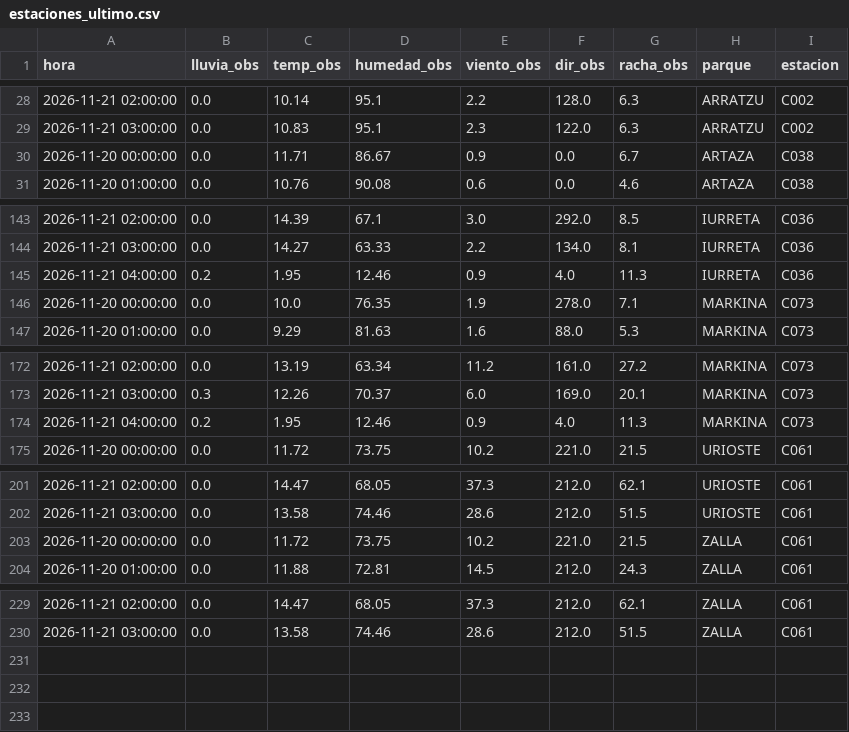
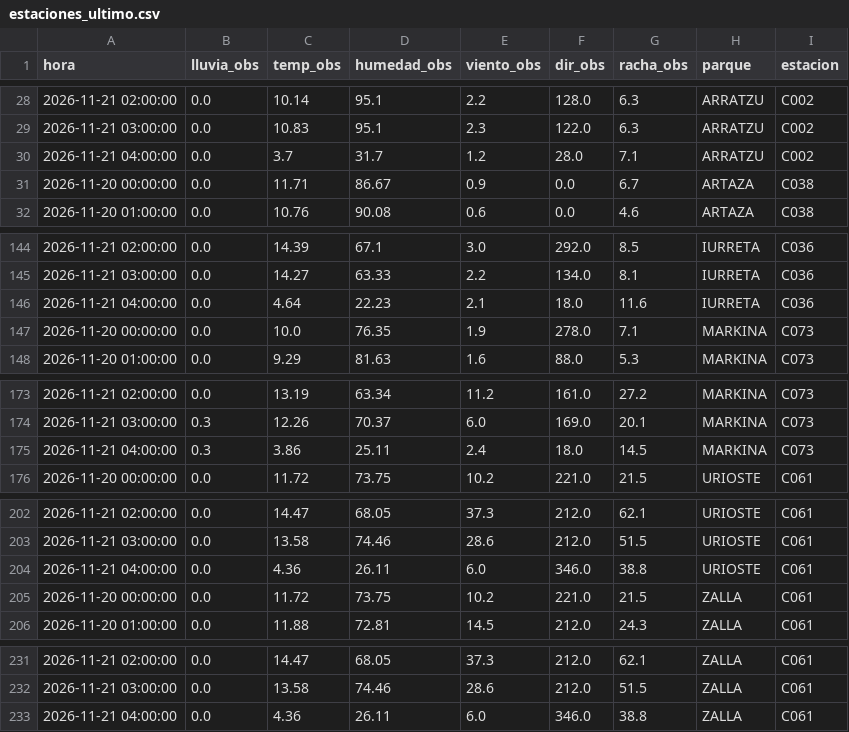
Before and after one commit to bsendagorta/auria, a CSV file: prediccion/estaciones_ultimo.csv, drawn as a sheet; only a part is shown, gaps mark what is left out; the diff covers the shown part only.

```diff
--- a/prediccion/estaciones_ultimo.csv
+++ b/prediccion/estaciones_ultimo.csv
@@ -29,2 +29,3 @@ hora,lluvia_obs,temp_obs,humedad_obs,viento_obs,dir_obs,racha_obs,parque,estacio
 2026-11-21 03:00:00,0.0,10.83,95.1,2.3,122.0,6.3,ARRATZU,C002
+2026-11-21 04:00:00,0.0,3.7,31.7,1.2,28.0,7.1,ARRATZU,C002
 2026-11-20 00:00:00,0.0,11.71,86.67,0.9,0.0,6.7,ARTAZA,C038
@@ -144,3 +145,3 @@ hora,lluvia_obs,temp_obs,humedad_obs,viento_obs,dir_obs,racha_obs,parque,estacio
 2026-11-21 03:00:00,0.0,14.27,63.33,2.2,134.0,8.1,IURRETA,C036
-2026-11-21 04:00:00,0.2,1.95,12.46,0.9,4.0,11.3,IURRETA,C036
+2026-11-21 04:00:00,0.0,4.64,22.23,2.1,18.0,11.6,IURRETA,C036
 2026-11-20 00:00:00,0.0,10.0,76.35,1.9,278.0,7.1,MARKINA,C073
@@ -173,3 +174,3 @@ hora,lluvia_obs,temp_obs,humedad_obs,viento_obs,dir_obs,racha_obs,parque,estacio
 2026-11-21 03:00:00,0.3,12.26,70.37,6.0,169.0,20.1,MARKINA,C073
-2026-11-21 04:00:00,0.2,1.95,12.46,0.9,4.0,11.3,MARKINA,C073
+2026-11-21 04:00:00,0.3,3.86,25.11,2.4,18.0,14.5,MARKINA,C073
 2026-11-20 00:00:00,0.0,11.72,73.75,10.2,221.0,21.5,URIOSTE,C061
@@ -202,2 +203,3 @@ hora,lluvia_obs,temp_obs,humedad_obs,viento_obs,dir_obs,racha_obs,parque,estacio
 2026-11-21 03:00:00,0.0,13.58,74.46,28.6,212.0,51.5,URIOSTE,C061
+2026-11-21 04:00:00,0.0,4.36,26.11,6.0,346.0,38.8,URIOSTE,C061
 2026-11-20 00:00:00,0.0,11.72,73.75,10.2,221.0,21.5,ZALLA,C061
@@ -230 +232,2 @@ hora,lluvia_obs,temp_obs,humedad_obs,viento_obs,dir_obs,racha_obs,parque,estacio
 2026-11-21 03:00:00,0.0,13.58,74.46,28.6,212.0,51.5,ZALLA,C061
+2026-11-21 04:00:00,0.0,4.36,26.11,6.0,346.0,38.8,ZALLA,C061
```
Also changed, not shown: 14 edited cells elsewhere in this file, 2 other files.
